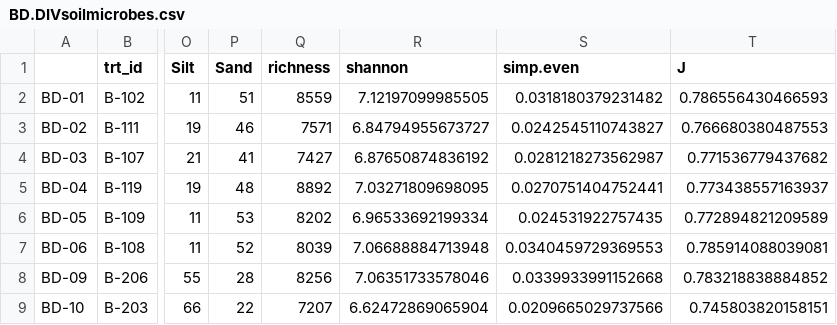
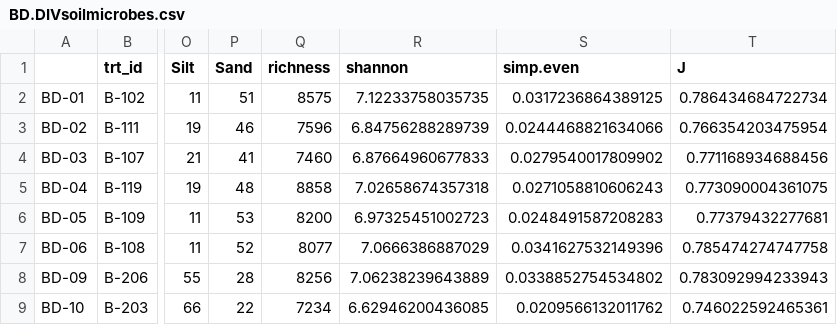
Before and after one commit to PeraltaLab/CropDiversity, a CSV file: analyses/BD.DIVsoilmicrobes.csv, drawn as a sheet; only a part is shown, gaps mark what is left out; the diff covers the shown part only; the diff names each change by its address in the sheet, - before the commit and + after, or states it on an @@ line.

```diff
--- a/analyses/BD.DIVsoilmicrobes.csv
+++ b/analyses/BD.DIVsoilmicrobes.csv
-Q2 (richness): 8559
+Q2 (richness): 8575
-R2 (shannon): 7.12197099985505
+R2 (shannon): 7.12233758035735
-S2 (simp.even): 0.0318180379231482
+S2 (simp.even): 0.0317236864389125
-T2 (J): 0.786556430466593
+T2 (J): 0.786434684722734
-Q3 (richness): 7571
+Q3 (richness): 7596
-R3 (shannon): 6.84794955673727
+R3 (shannon): 6.84756288289739
-S3 (simp.even): 0.0242545110743827
+S3 (simp.even): 0.0244468821634066
-T3 (J): 0.766680380487553
+T3 (J): 0.766354203475954
-Q4 (richness): 7427
+Q4 (richness): 7460
-R4 (shannon): 6.87650874836192
+R4 (shannon): 6.87664960677833
-S4 (simp.even): 0.0281218273562987
+S4 (simp.even): 0.0279540017809902
-T4 (J): 0.771536779437682
+T4 (J): 0.771168934688456
-Q5 (richness): 8892
+Q5 (richness): 8858
-R5 (shannon): 7.03271809698095
+R5 (shannon): 7.02658674357318
-S5 (simp.even): 0.0270751404752441
+S5 (simp.even): 0.0271058810606243
-T5 (J): 0.773438557163937
+T5 (J): 0.773090004361075
-Q6 (richness): 8202
+Q6 (richness): 8200
-R6 (shannon): 6.96533692199334
+R6 (shannon): 6.97325451002723
-S6 (simp.even): 0.024531922757435
+S6 (simp.even): 0.0248491587208283
-T6 (J): 0.772894821209589
+T6 (J): 0.77379432277681
-Q7 (richness): 8039
+Q7 (richness): 8077
-R7 (shannon): 7.06688884713948
+R7 (shannon): 7.0666386887029
-S7 (simp.even): 0.0340459729369553
+S7 (simp.even): 0.0341627532149396
-T7 (J): 0.785914088039081
+T7 (J): 0.785474274747758
-R8 (shannon): 7.06351733578046
+R8 (shannon): 7.06238239643889
-S8 (simp.even): 0.0339933991152668
+S8 (simp.even): 0.0338852754534802
-T8 (J): 0.783218838884852
+T8 (J): 0.783092994233943
-Q9 (richness): 7207
+Q9 (richness): 7234
-R9 (shannon): 6.62472869065904
+R9 (shannon): 6.62946200436085
-S9 (simp.even): 0.0209665029737566
+S9 (simp.even): 0.0209566132011762
-T9 (J): 0.745803820158151
+T9 (J): 0.746022592465361
```
Also changed, not shown: 80 edited cells elsewhere in this file, 6 other files.
